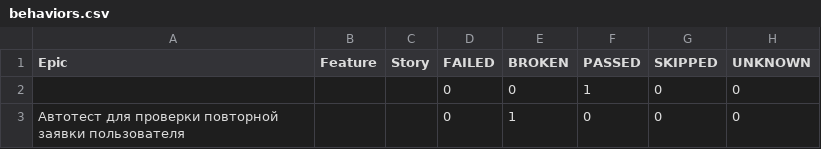
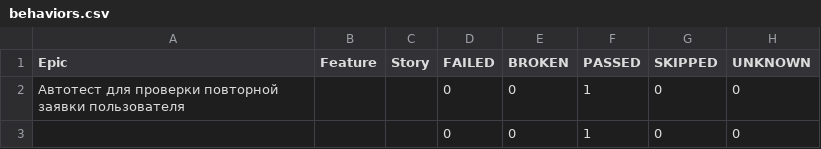
Before and after one commit to PRodyakin/AllureReport.github.io, a CSV file: data/behaviors.csv, drawn as a sheet.

```diff
--- a/data/behaviors.csv
+++ b/data/behaviors.csv
@@ -1,3 +1,3 @@
 "Epic","Feature","Story","FAILED","BROKEN","PASSED","SKIPPED","UNKNOWN"
+"Автотест для проверки повторной заявки пользователя","","","0","0","1","0","0"
 "","","","0","0","1","0","0"
-"Автотест для проверки повторной заявки пользователя","","","0","1","0","0","0"
```
Also changed, not shown: data/suites.csv, 24 other files.
